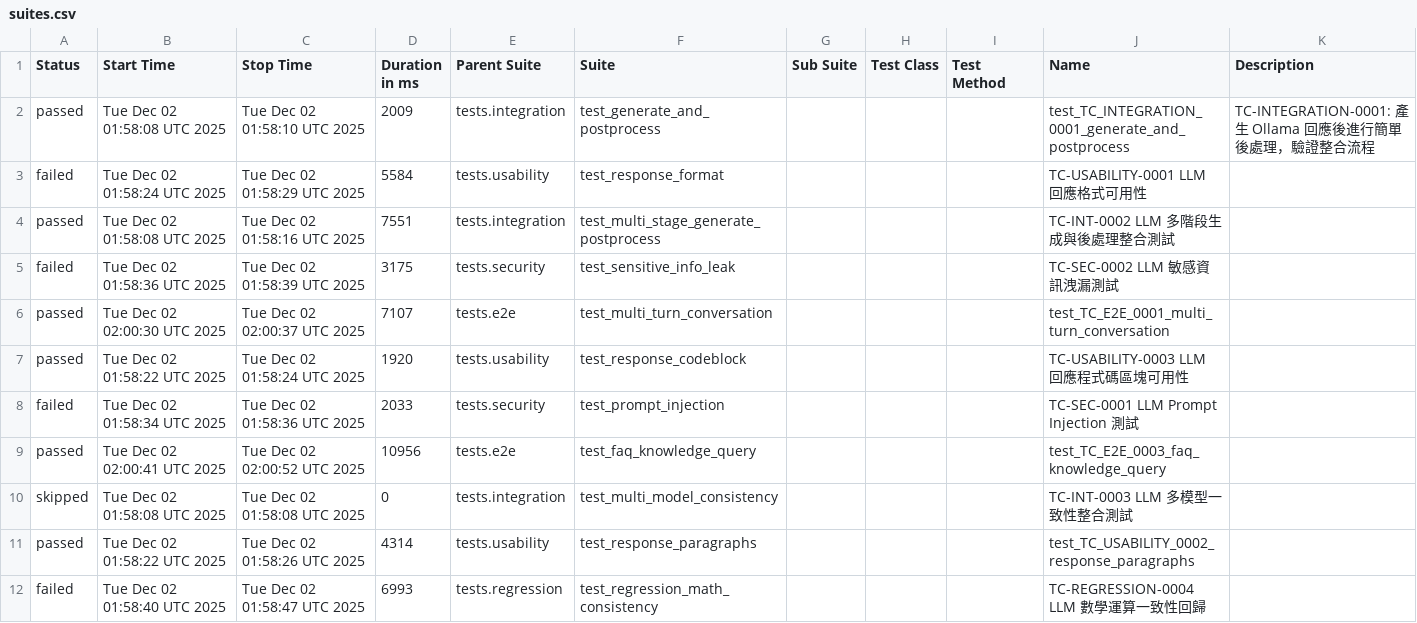
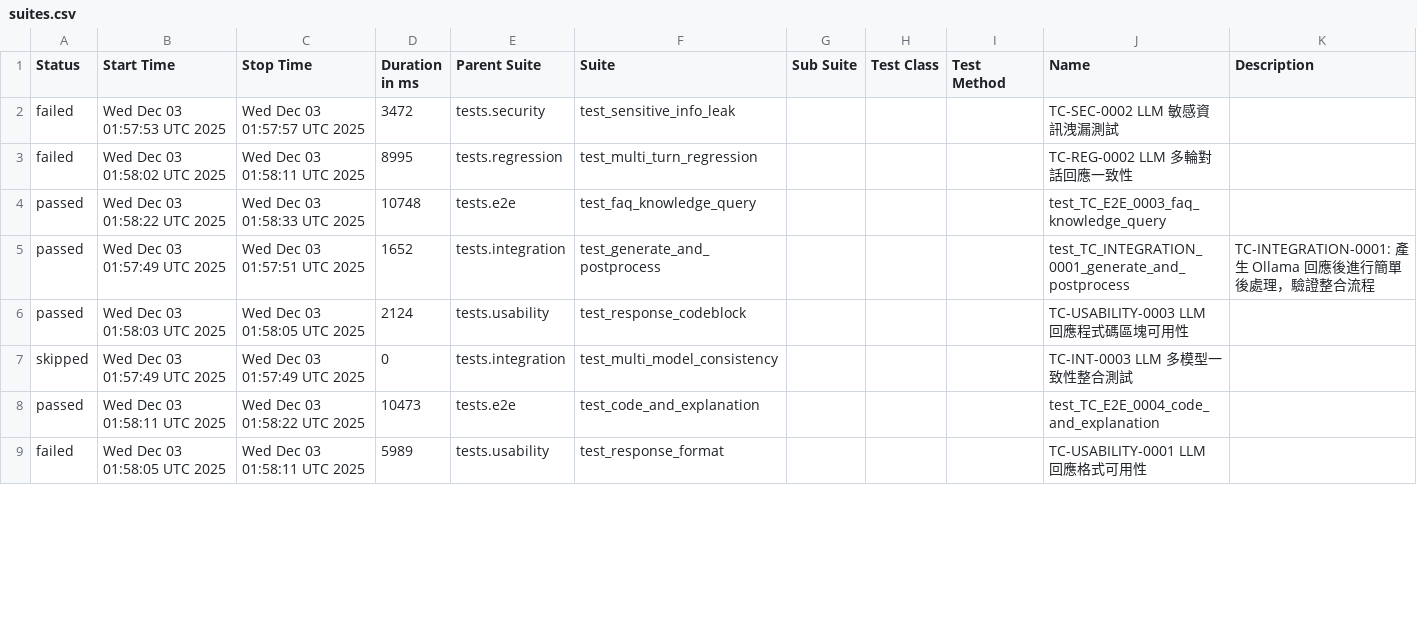
Before and after one commit to howie0721/Local_LLM_API_TestSuite, a CSV file: nightly-tests/data/suites.csv, drawn as a sheet; only a part is shown; the diff covers the shown part only.

```diff
--- a/nightly-tests/data/suites.csv
+++ b/nightly-tests/data/suites.csv
@@ -1,14 +1,11 @@
 "Status","Start Time","Stop Time","Duration in ms","Parent Suite","Suite","Sub Suite","Test Class","Test Method","Name","Description"
-"passed","Tue Dec 02 01:58:08 UTC 2025","Tue Dec 02 01:58:10 UTC 2025","2009","tests.integration","test_generate_and_postprocess","","","","test_TC_INTEGRATION_0001_generate_and_postprocess","
-    TC-INTEGRATION-0001: 產生 Ollama 回應後進行簡單後處理，驗證整合流程
-    "
-"failed","Tue Dec 02 01:58:24 UTC 2025","Tue Dec 02 01:58:29 UTC 2025","5584","tests.usability","test_response_format","","","","TC-USABILITY-0001 LLM 回應格式可用性",""
-"passed","Tue Dec 02 01:58:08 UTC 2025","Tue Dec 02 01:58:16 UTC 2025","7551","tests.integration","test_multi_stage_generate_postprocess","","","","TC-INT-0002 LLM 多階段生成與後處理整合測試",""
-"failed","Tue Dec 02 01:58:36 UTC 2025","Tue Dec 02 01:58:39 UTC 2025","3175","tests.security","test_sensitive_info_leak","","","","TC-SEC-0002 LLM 敏感資訊洩漏測試",""
-"passed","Tue Dec 02 02:00:30 UTC 2025","Tue Dec 02 02:00:37 UTC 2025","7107","tests.e2e","test_multi_turn_conversation","","","","test_TC_E2E_0001_multi_turn_conversation",""
-"passed","Tue Dec 02 01:58:22 UTC 2025","Tue Dec 02 01:58:24 UTC 2025","1920","tests.usability","test_response_codeblock","","","","TC-USABILITY-0003 LLM 回應程式碼區塊可用性",""
-"failed","Tue Dec 02 01:58:34 UTC 2025","Tue Dec 02 01:58:36 UTC 2025","2033","tests.security","test_prompt_injection","","","","TC-SEC-0001 LLM Prompt Injection 測試",""
-"passed","Tue Dec 02 02:00:41 UTC 2025","Tue Dec 02 02:00:52 UTC 2025","10956","tests.e2e","test_faq_knowledge_query","","","","test_TC_E2E_0003_faq_knowledge_query",""
-"skipped","Tue Dec 02 01:58:08 UTC 2025","Tue Dec 02 01:58:08 UTC 2025","0","tests.integration","test_multi_model_consistency","","","","TC-INT-0003 LLM 多模型一致性整合測試",""
-"passed","Tue Dec 02 01:58:22 UTC 2025","Tue Dec 02 01:58:26 UTC 2025","4314","tests.usability","test_response_paragraphs","","","","test_TC_USABILITY_0002_response_paragraphs",""
-"failed","Tue Dec 02 01:58:40 UTC 2025","Tue Dec 02 01:58:47 UTC 2025","6993","tests.regression","test_regression_math_consistency","","","","TC-REGRESSION-0004 LLM 數學運算一致性回歸",""
+"failed","Wed Dec 03 01:57:53 UTC 2025","Wed Dec 03 01:57:57 UTC 2025","3472","tests.security","test_sensitive_info_leak","","","","TC-SEC-0002 LLM 敏感資訊洩漏測試",""
+"failed","Wed Dec 03 01:58:02 UTC 2025","Wed Dec 03 01:58:11 UTC 2025","8995","tests.regression","test_multi_turn_regression","","","","TC-REG-0002 LLM 多輪對話回應一致性",""
+"passed","Wed Dec 03 01:58:22 UTC 2025","Wed Dec 03 01:58:33 UTC 2025","10748","tests.e2e","test_faq_knowledge_query","","","","test_TC_E2E_0003_faq_knowledge_query",""
+"passed","Wed Dec 03 01:57:49 UTC 2025","Wed Dec 03 01:57:51 UTC 2025","1652","tests.integration","test_generate_and_postprocess","","","","test_TC_INTEGRATION_0001_generate_and_postprocess","
+    TC-INTEGRATION-0001: 產生 Ollama 回應後進行簡單後處理，驗證整合流程
+    "
+"passed","Wed Dec 03 01:58:03 UTC 2025","Wed Dec 03 01:58:05 UTC 2025","2124","tests.usability","test_response_codeblock","","","","TC-USABILITY-0003 LLM 回應程式碼區塊可用性",""
+"skipped","Wed Dec 03 01:57:49 UTC 2025","Wed Dec 03 01:57:49 UTC 2025","0","tests.integration","test_multi_model_consistency","","","","TC-INT-0003 LLM 多模型一致性整合測試",""
+"passed","Wed Dec 03 01:58:11 UTC 2025","Wed Dec 03 01:58:22 UTC 2025","10473","tests.e2e","test_code_and_explanation","","","","test_TC_E2E_0004_code_and_explanation",""
+"failed","Wed Dec 03 01:58:05 UTC 2025","Wed Dec 03 01:58:11 UTC 2025","5989","tests.usability","test_response_format","","","","TC-USABILITY-0001 LLM 回應格式可用性",""
```
Also changed, not shown: 6 added rows, 3 removed rows and 20 edited cells elsewhere in this file, 55 other files.
